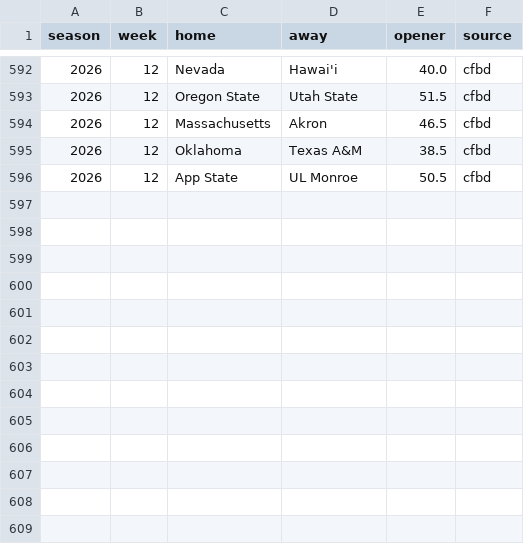
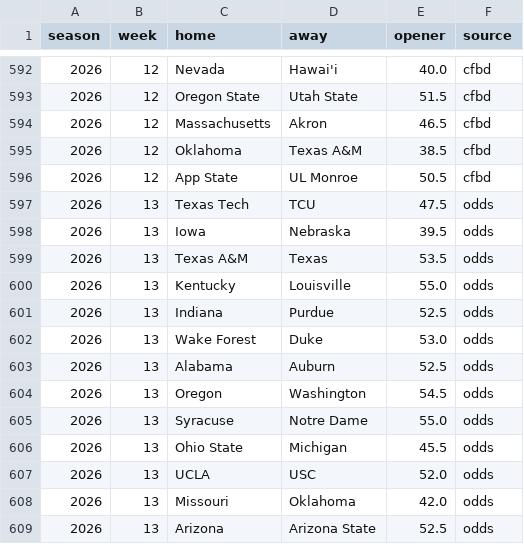
Before and after one commit to aberni03/ncaaf-totals-edge, a CSV file: out/openers.csv, drawn as a sheet; only a part is shown, gaps mark what is left out.

```diff
--- a/out/openers.csv
+++ b/out/openers.csv
@@ -596 +596,14 @@ season,week,home,away,opener,source
 2026,12,App State,UL Monroe,50.5,cfbd
+2026,13,Texas Tech,TCU,47.5,odds
+2026,13,Iowa,Nebraska,39.5,odds
+2026,13,Texas A&M,Texas,53.5,odds
+2026,13,Kentucky,Louisville,55.0,odds
+2026,13,Indiana,Purdue,52.5,odds
+2026,13,Wake Forest,Duke,53.0,odds
+2026,13,Alabama,Auburn,52.5,odds
+2026,13,Oregon,Washington,54.5,odds
+2026,13,Syracuse,Notre Dame,55.0,odds
+2026,13,Ohio State,Michigan,45.5,odds
+2026,13,UCLA,USC,52.0,odds
+2026,13,Missouri,Oklahoma,42.0,odds
+2026,13,Arizona,Arizona State,52.5,odds
```
Also changed, not shown: out/odds_snapshots.csv, out/picks_log.csv, 9 other files.
